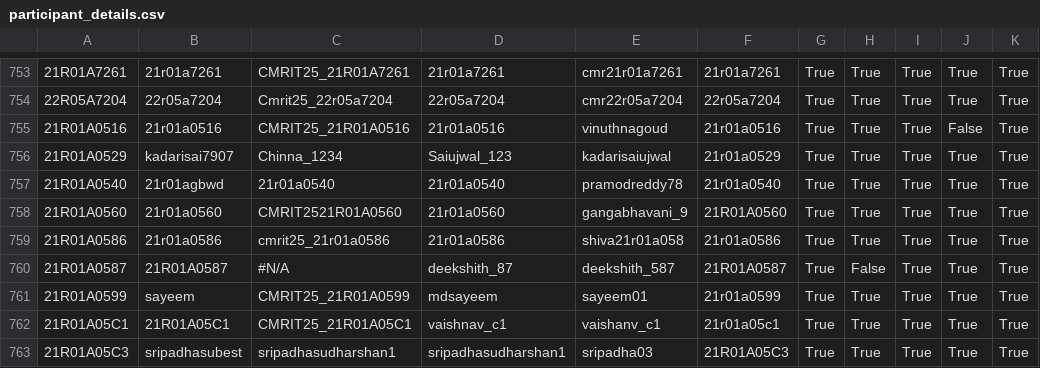
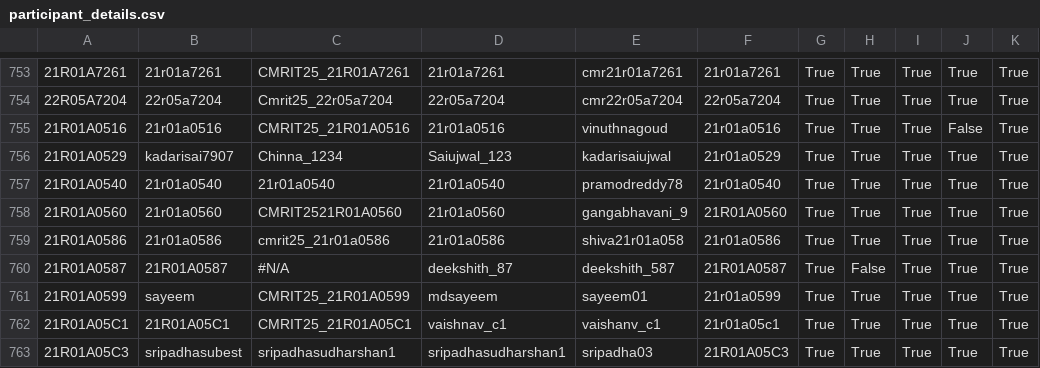
Before and after one commit to gabyah92/CMRIT2025Leaderboard, a CSV file: src/main/resources/participant_details.csv, drawn as a sheet; only a part is shown, gaps mark what is left out; the diff names each change by its address in the sheet, - before the commit and + after, or states it on an @@ line.

```diff
--- a/src/main/resources/participant_details.csv
+++ b/src/main/resources/participant_details.csv
-B757: 21r01agbwd
+B757: 21r01a0540
```
